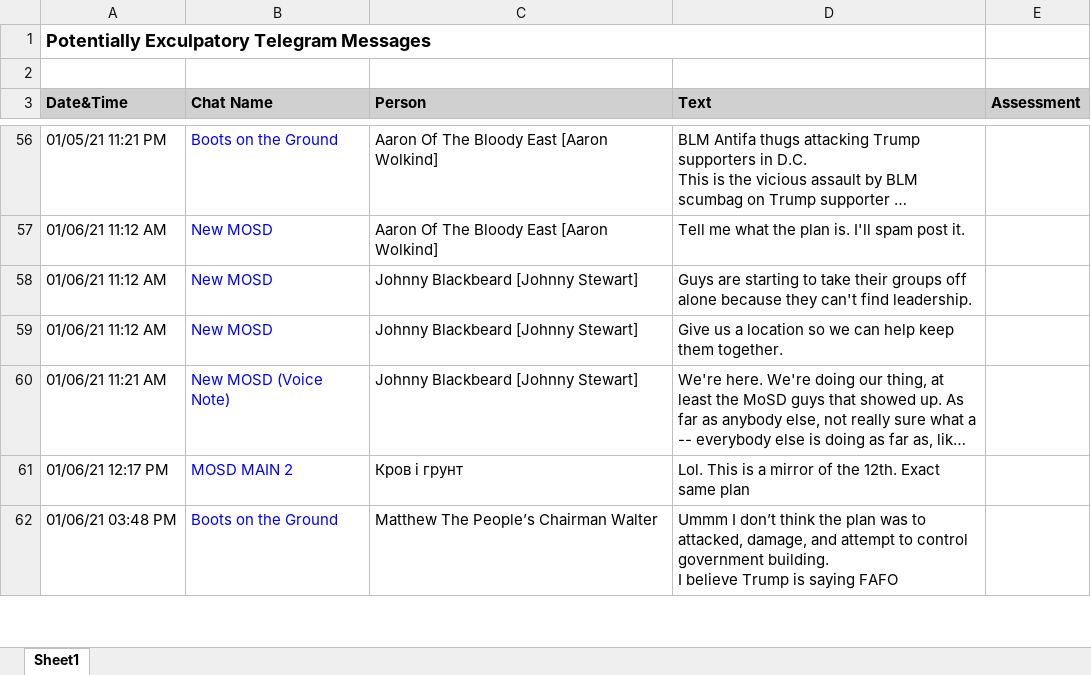
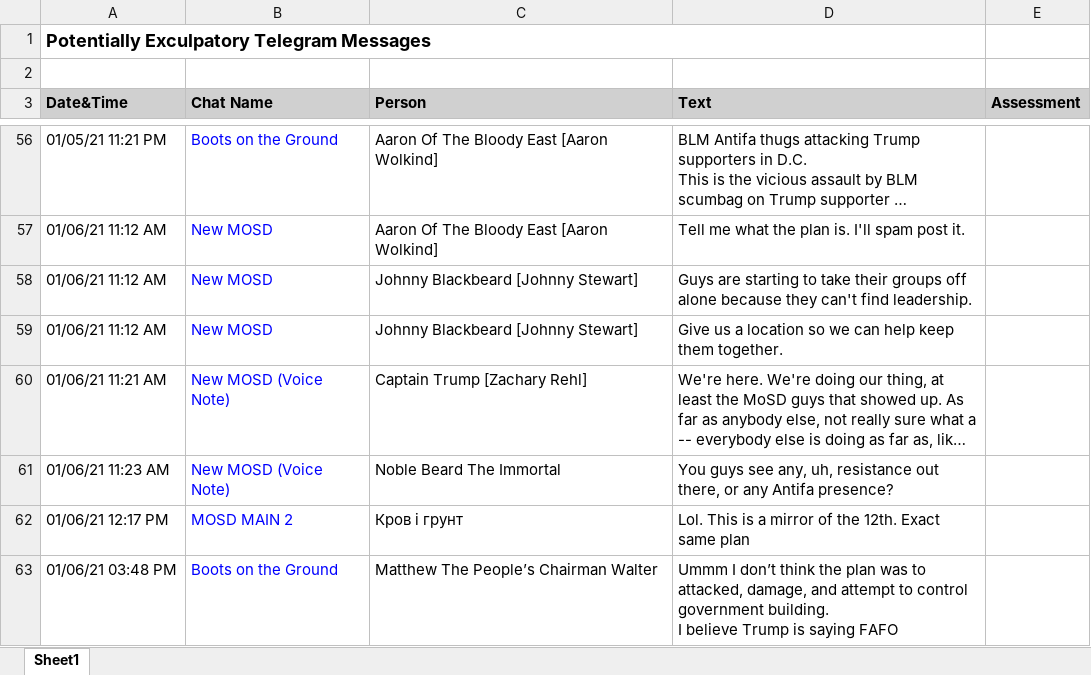
Before and after one commit to sigsegv1980/sigsegv1980.github.io, an Excel workbook: j6/ProudBoys-ExculpatoryChats.xlsx, sheet Sheet1, drawn as a sheet; only a part is shown, gaps mark what is left out; long unchanged cells end in …; values as stored, in another font and other column widths than the file's, no borders; the diff names each change by its address in the sheet, - before the commit and + after, or states it on an @@ line.

```diff
--- a/j6/ProudBoys-ExculpatoryChats.xlsx (sheet Sheet1)
+++ b/j6/ProudBoys-ExculpatoryChats.xlsx (sheet Sheet1)
-C60 (Person): Johnny Blackbeard [Johnny Stewart]
+C60 (Person): Captain Trump [Zachary Rehl]
+row 61: 01/06/21 11:23 AM | New MOSD (Voice Note) | Noble Beard The Immortal | You guys see any, uh, resistance out there, or any Antifa presence?
```
Also changed, not shown: 4 other files.
